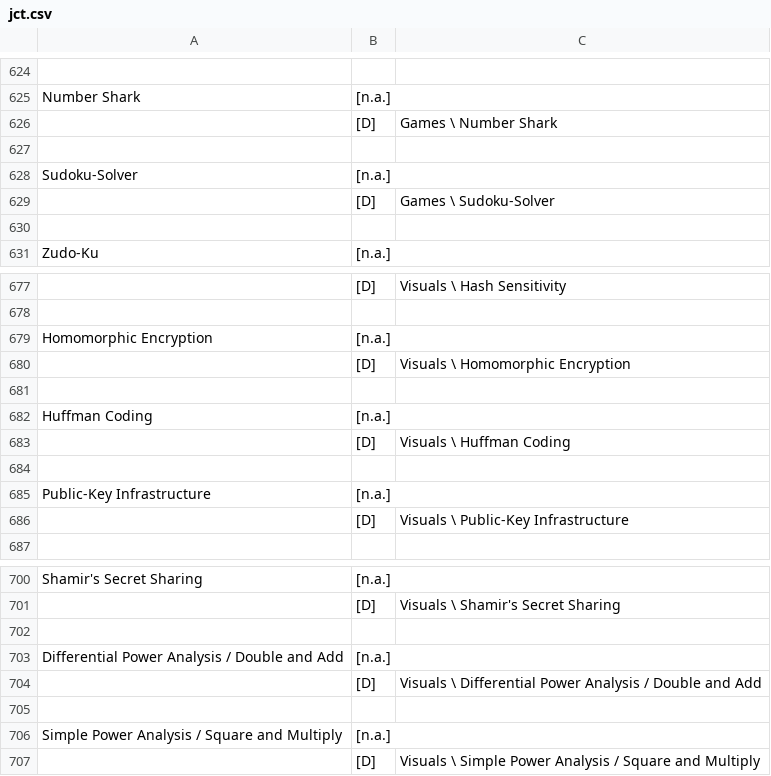
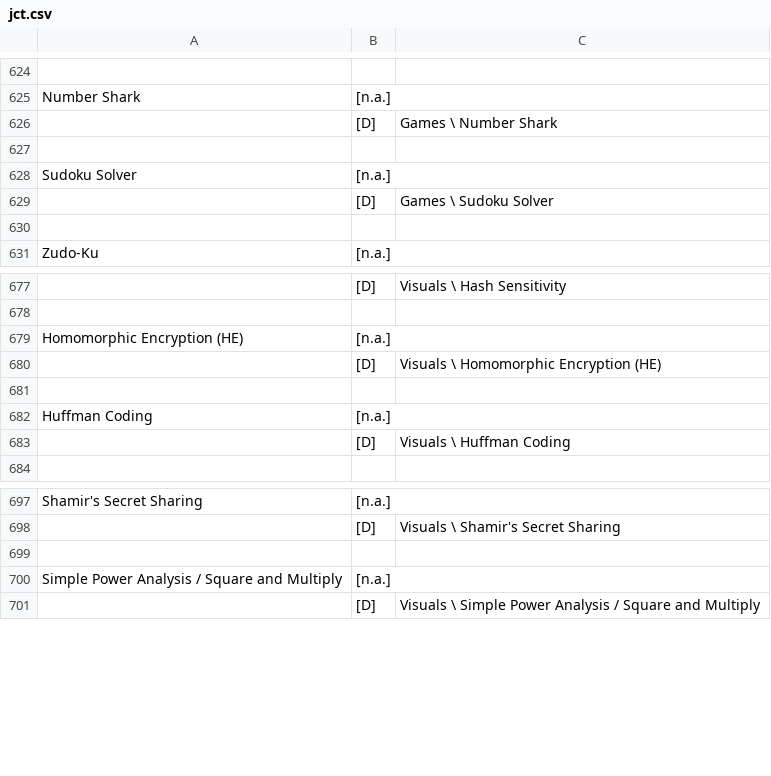
Before and after one commit to simlei/org.cryptool.functionlist, a CSV file: ws-static/data/en/scsv_generated/jct.csv, drawn as a sheet; only a part is shown, gaps mark what is left out; the diff names each change by its address in the sheet, - before the commit and + after, or states it on an @@ line.

Commit message:
update to JCT, newest generated output

```diff
--- a/ws-static/data/en/scsv_generated/jct.csv
+++ b/ws-static/data/en/scsv_generated/jct.csv
-A628: Sudoku-Solver
+A628: Sudoku Solver
-C629: Games \ Sudoku-Solver
+C629: Games \ Sudoku Solver
-A679: Homomorphic Encryption
+A679: Homomorphic Encryption (HE)
-C680: Visuals \ Homomorphic Encryption
+C680: Visuals \ Homomorphic Encryption (HE)
-row 684: (empty)
-row 685: Public-Key Infrastructure | [n.a.]
-row 686:  | [D] | Visuals \ Public-Key Infrastructure
-row 702: (empty)
-row 703: Differential Power Analysis / Double and Add | [n.a.]
-row 704:  | [D] | Visuals \ Differential Power Analysis / Double and Add
```
